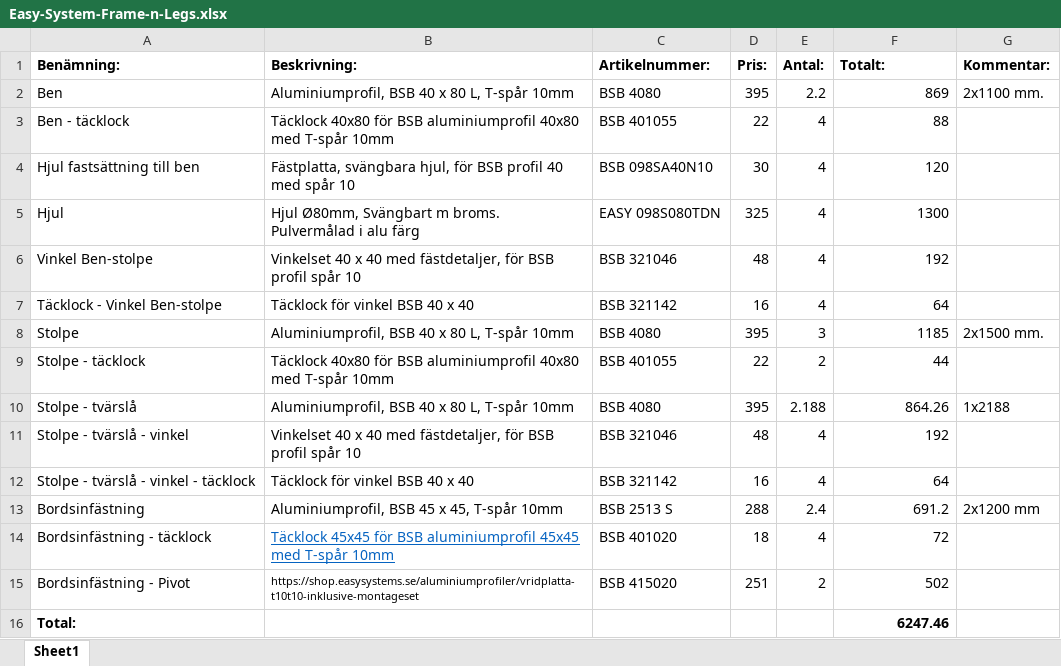
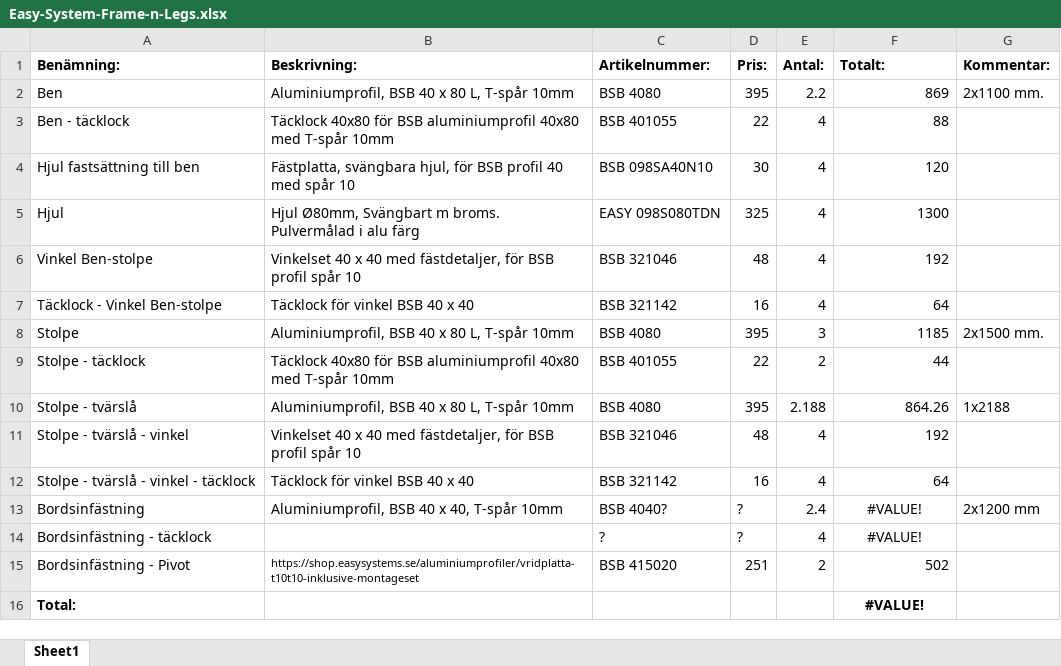
Before and after one commit to jonasbjurel/ModelRailwayTable, an Excel workbook: Easy-System-Frame-n-Legs.xlsx, sheet Sheet1, drawn as a sheet; values as stored, in another font and other column widths than the file's, no borders; the diff names each change by its address in the sheet, - before the commit and + after, or states it on an @@ line.

Commit message:
Added table frame.

```diff
--- a/Easy-System-Frame-n-Legs.xlsx (sheet Sheet1)
+++ b/Easy-System-Frame-n-Legs.xlsx (sheet Sheet1)
-B13 (Beskrivning:): Aluminiumprofil, BSB 45 x 45, T-spår 10mm
+B13 (Beskrivning:): Aluminiumprofil, BSB 40 x 40, T-spår 10mm
-C13 (Artikelnummer:): BSB 2513 S
+C13 (Artikelnummer:): BSB 4040?
-D13 (Pris:): 288
+D13 (Pris:): ?
-F13 (Totalt:): 691.2
+F13 (Totalt:): #VALUE!
-F13:F14 alignment: right
+F13:F14 alignment: center
-B14 (Beskrivning:): Täcklock 45x45 för BSB aluminiumprofil 45x45 med T-spår 10mm
+B14 (Beskrivning:): (empty)
-C14 (Artikelnummer:): BSB 401020
+C14 (Artikelnummer:): ?
-D14 (Pris:): 18
+D14 (Pris:): ?
-F14 (Totalt:): 72
+F14 (Totalt:): #VALUE!
-F16 (Totalt:): 6247.46
+F16 (Totalt:): #VALUE!
-F16 alignment: right
+F16 alignment: center
```
Also changed, not shown: 6 other files.
